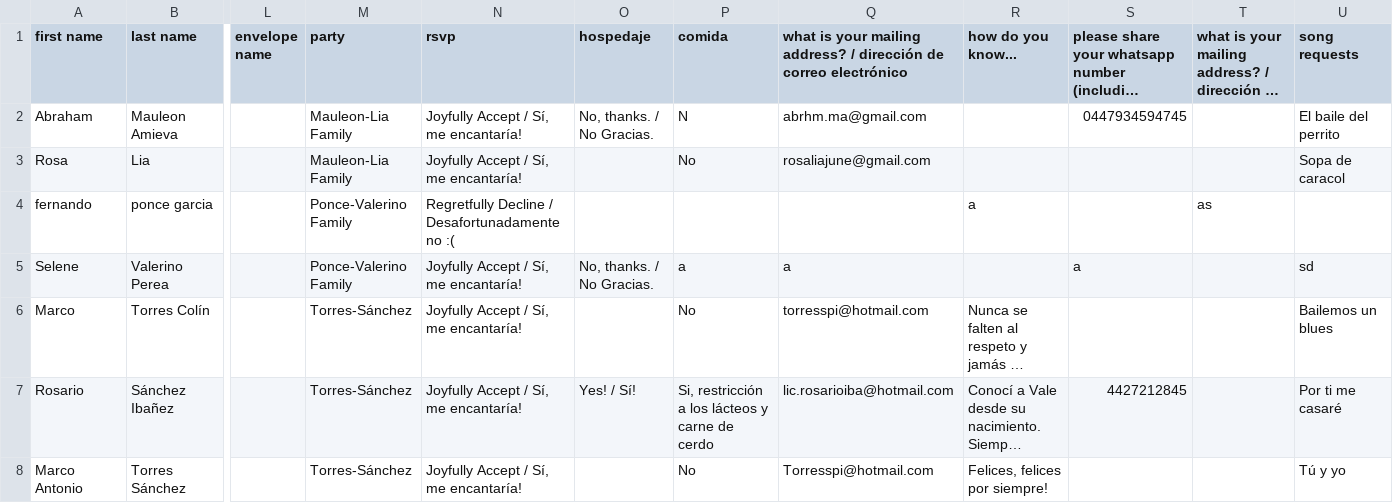
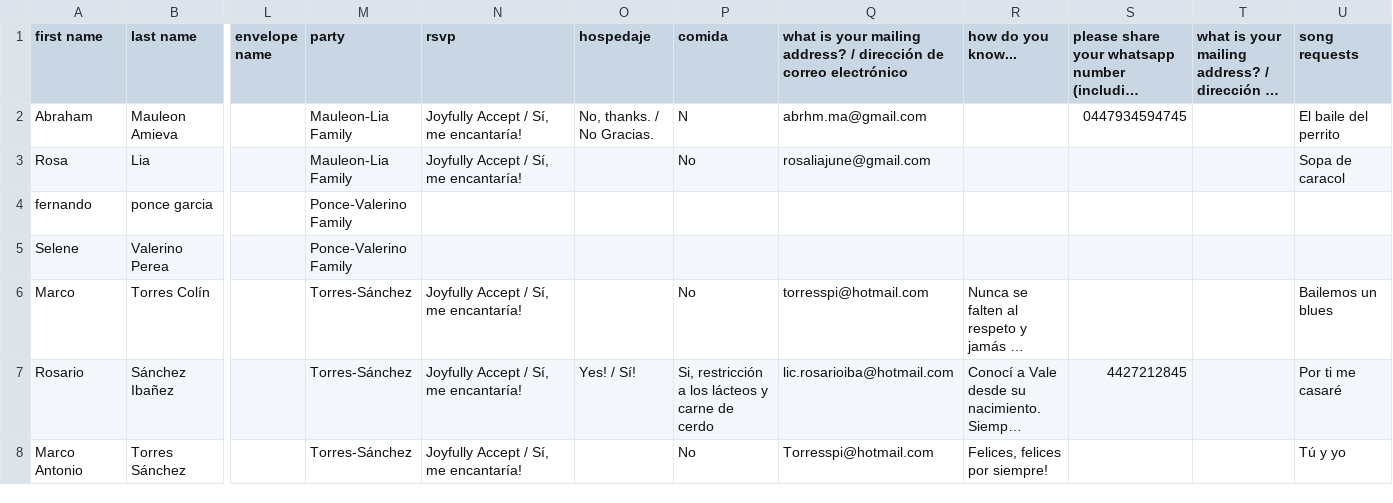
Before and after one commit to Mvilleda/boda-mv26, a CSV file: withjoy-rsvp.csv, drawn as a sheet; only a part is shown, gaps mark what is left out; long unchanged cells end in …; the diff names each change by its address in the sheet, - before the commit and + after, or states it on an @@ line.

```diff
--- a/withjoy-rsvp.csv
+++ b/withjoy-rsvp.csv
-N4 (rsvp): Regretfully Decline / Desafortunadamente no :(
+N4 (rsvp): (empty)
-R4 (how do you know...): a
+R4 (how do you know...): (empty)
-T4: as
+T4: (empty)
-N5 (rsvp): Joyfully Accept / Sí, me encantaría!
+N5 (rsvp): (empty)
-O5 (hospedaje): No, thanks. / No Gracias.
+O5 (hospedaje): (empty)
-P5 (comida): a
+P5 (comida): (empty)
-Q5: a
+Q5: (empty)
-S5: a
+S5: (empty)
-U5 (song requests): sd
+U5 (song requests): (empty)
```
Also changed, not shown: 1 other file.
